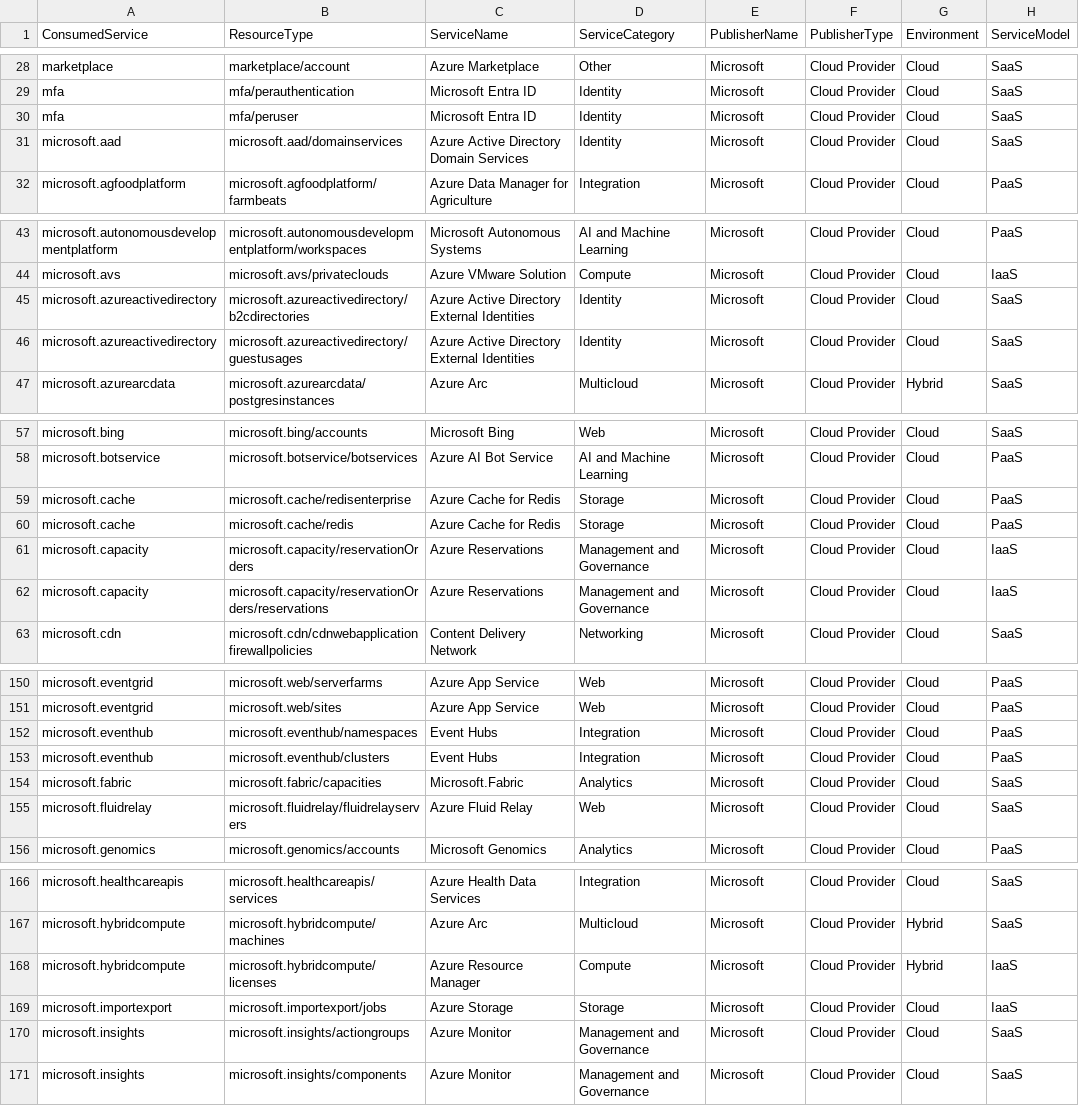
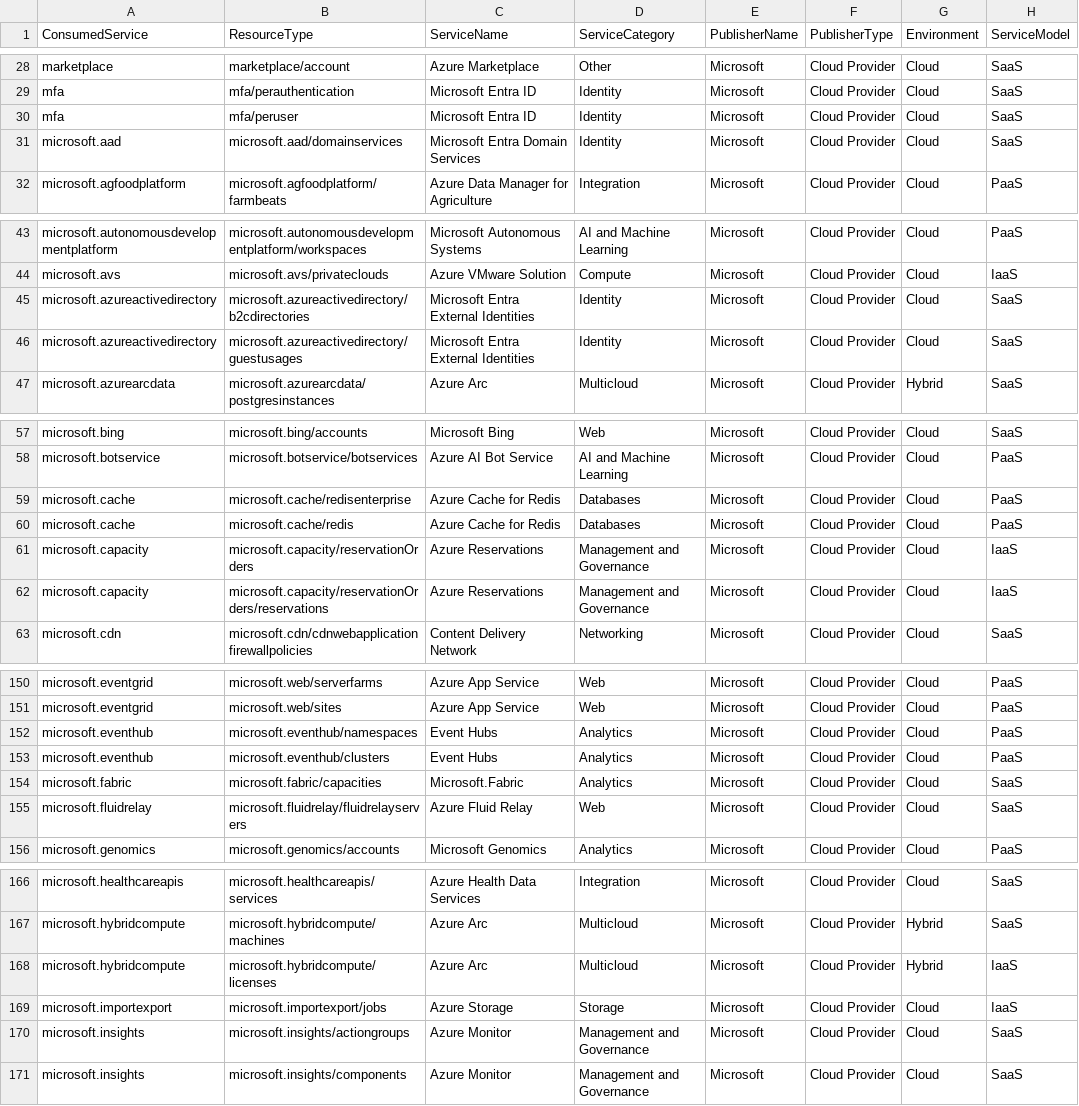
Before and after one commit to microsoft/finops-toolkit, a CSV file: src/open-data/Services.csv, drawn as a sheet; only a part is shown, gaps mark what is left out; the diff covers the shown part only.

Commit message:
Service categorization updates (#904)

```diff
--- a/src/open-data/Services.csv
+++ b/src/open-data/Services.csv
@@ -30,3 +30,3 @@ mfa,mfa/perauthentication,Microsoft Entra ID,Identity,Microsoft,Cloud Provider,C
 mfa,mfa/peruser,Microsoft Entra ID,Identity,Microsoft,Cloud Provider,Cloud,SaaS
-microsoft.aad,microsoft.aad/domainservices,Azure Active Directory Domain Services,Identity,Microsoft,Cloud Provider,Cloud,SaaS
+microsoft.aad,microsoft.aad/domainservices,Microsoft Entra Domain Services,Identity,Microsoft,Cloud Provider,Cloud,SaaS
 microsoft.agfoodplatform,microsoft.agfoodplatform/farmbeats,Azure Data Manager for Agriculture,Integration,Microsoft,Cloud Provider,Cloud,PaaS
@@ -44,4 +44,4 @@ microsoft.autonomousdevelopmentplatform,microsoft.autonomousdevelopmentplatform/
 microsoft.avs,microsoft.avs/privateclouds,Azure VMware Solution,Compute,Microsoft,Cloud Provider,Cloud,IaaS
-microsoft.azureactivedirectory,microsoft.azureactivedirectory/b2cdirectories,Azure Active Directory External Identities,Identity,Microsoft,Cloud Provider,Cloud,SaaS
-microsoft.azureactivedirectory,microsoft.azureactivedirectory/guestusages,Azure Active Directory External Identities,Identity,Microsoft,Cloud Provider,Cloud,SaaS
+microsoft.azureactivedirectory,microsoft.azureactivedirectory/b2cdirectories,Microsoft Entra External Identities,Identity,Microsoft,Cloud Provider,Cloud,SaaS
+microsoft.azureactivedirectory,microsoft.azureactivedirectory/guestusages,Microsoft Entra External Identities,Identity,Microsoft,Cloud Provider,Cloud,SaaS
 microsoft.azurearcdata,microsoft.azurearcdata/postgresinstances,Azure Arc,Multicloud,Microsoft,Cloud Provider,Hybrid,SaaS
@@ -58,4 +58,4 @@ microsoft.bing,microsoft.bing/accounts,Microsoft Bing,Web,Microsoft,Cloud Provid
 microsoft.botservice,microsoft.botservice/botservices,Azure AI Bot Service,AI and Machine Learning,Microsoft,Cloud Provider,Cloud,PaaS
-microsoft.cache,microsoft.cache/redisenterprise,Azure Cache for Redis,Storage,Microsoft,Cloud Provider,Cloud,PaaS
-microsoft.cache,microsoft.cache/redis,Azure Cache for Redis,Storage,Microsoft,Cloud Provider,Cloud,PaaS
+microsoft.cache,microsoft.cache/redisenterprise,Azure Cache for Redis,Databases,Microsoft,Cloud Provider,Cloud,PaaS
+microsoft.cache,microsoft.cache/redis,Azure Cache for Redis,Databases,Microsoft,Cloud Provider,Cloud,PaaS
 microsoft.capacity,microsoft.capacity/reservationOrders,Azure Reservations,Management and Governance,Microsoft,Cloud Provider,Cloud,IaaS
@@ -151,4 +151,4 @@ microsoft.eventgrid,microsoft.web/serverfarms,Azure App Service,Web,Microsoft,Cl
 microsoft.eventgrid,microsoft.web/sites,Azure App Service,Web,Microsoft,Cloud Provider,Cloud,PaaS
-microsoft.eventhub,microsoft.eventhub/namespaces,Event Hubs,Integration,Microsoft,Cloud Provider,Cloud,PaaS
-microsoft.eventhub,microsoft.eventhub/clusters,Event Hubs,Integration,Microsoft,Cloud Provider,Cloud,PaaS
+microsoft.eventhub,microsoft.eventhub/namespaces,Event Hubs,Analytics,Microsoft,Cloud Provider,Cloud,PaaS
+microsoft.eventhub,microsoft.eventhub/clusters,Event Hubs,Analytics,Microsoft,Cloud Provider,Cloud,PaaS
 microsoft.fabric,microsoft.fabric/capacities,Microsoft.Fabric,Analytics,Microsoft,Cloud Provider,Cloud,SaaS
@@ -167,3 +167,3 @@ microsoft.healthcareapis,microsoft.healthcareapis/services,Azure Health Data Ser
 microsoft.hybridcompute,microsoft.hybridcompute/machines,Azure Arc,Multicloud,Microsoft,Cloud Provider,Hybrid,SaaS
-microsoft.hybridcompute,microsoft.hybridcompute/licenses,Azure Resource Manager,Compute,Microsoft,Cloud Provider,Hybrid,IaaS
+microsoft.hybridcompute,microsoft.hybridcompute/licenses,Azure Arc,Multicloud,Microsoft,Cloud Provider,Hybrid,IaaS
 microsoft.importexport,microsoft.importexport/jobs,Azure Storage,Storage,Microsoft,Cloud Provider,Cloud,IaaS
```
Also changed, not shown: 4 edited cells elsewhere in this file, 1 other file.
